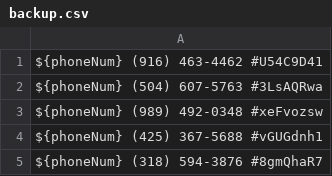
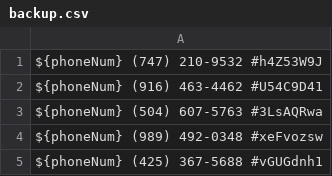
Before and after one commit to zieglarnatta/pythonLearning, a CSV file: backup.csv, drawn as a sheet; only a part is shown; the shorter side is filled out with more unchanged rows.

Commit message:
cleaned up list

```diff
--- a/backup.csv
+++ b/backup.csv
@@ -1 +1,2 @@
+${phoneNum}    (747) 210-9532     #h4Z53W9J
 ${phoneNum}    (916) 463-4462     #U54C9D41
```
Also changed, not shown: 1 other file.
